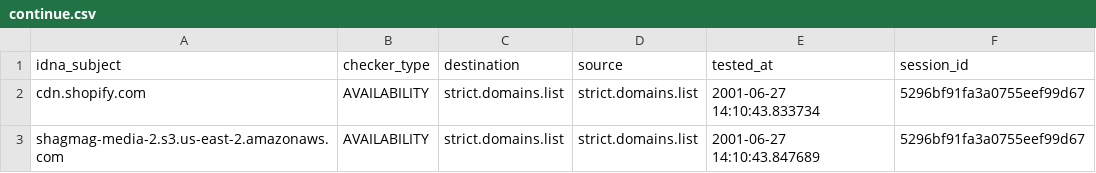
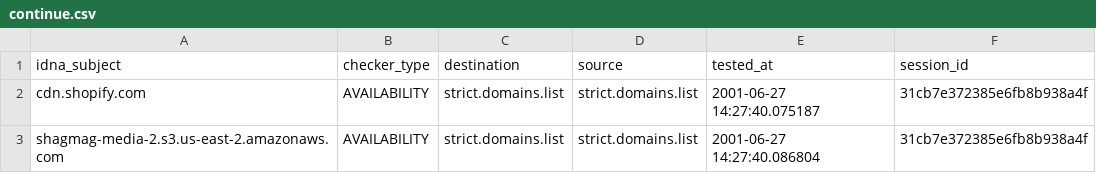
Before and after one commit to porn-records/Porn-Records, a CSV file: active_domains/output/strict.domains.list/continue.csv, drawn as a sheet.

```diff
--- a/active_domains/output/strict.domains.list/continue.csv
+++ b/active_domains/output/strict.domains.list/continue.csv
@@ -1,3 +1,3 @@
 idna_subject,checker_type,destination,source,tested_at,session_id
-cdn.shopify.com,AVAILABILITY,strict.domains.list,strict.domains.list,2001-06-27 14:10:43.833734,5296bf91fa3a0755eef99d67
-shagmag-media-2.s3.us-east-2.amazonaws.com,AVAILABILITY,strict.domains.list,strict.domains.list,2001-06-27 14:10:43.847689,5296bf91fa3a0755eef99d67
+cdn.shopify.com,AVAILABILITY,strict.domains.list,strict.domains.list,2001-06-27 14:27:40.075187,31cb7e372385e6fb8b938a4f
+shagmag-media-2.s3.us-east-2.amazonaws.com,AVAILABILITY,strict.domains.list,strict.domains.list,2001-06-27 14:27:40.086804,31cb7e372385e6fb8b938a4f
```
Also changed, not shown: active_domains/output/domains.list/continue.csv, active_domains/output/mobile.list/continue.csv, 52 other files.
